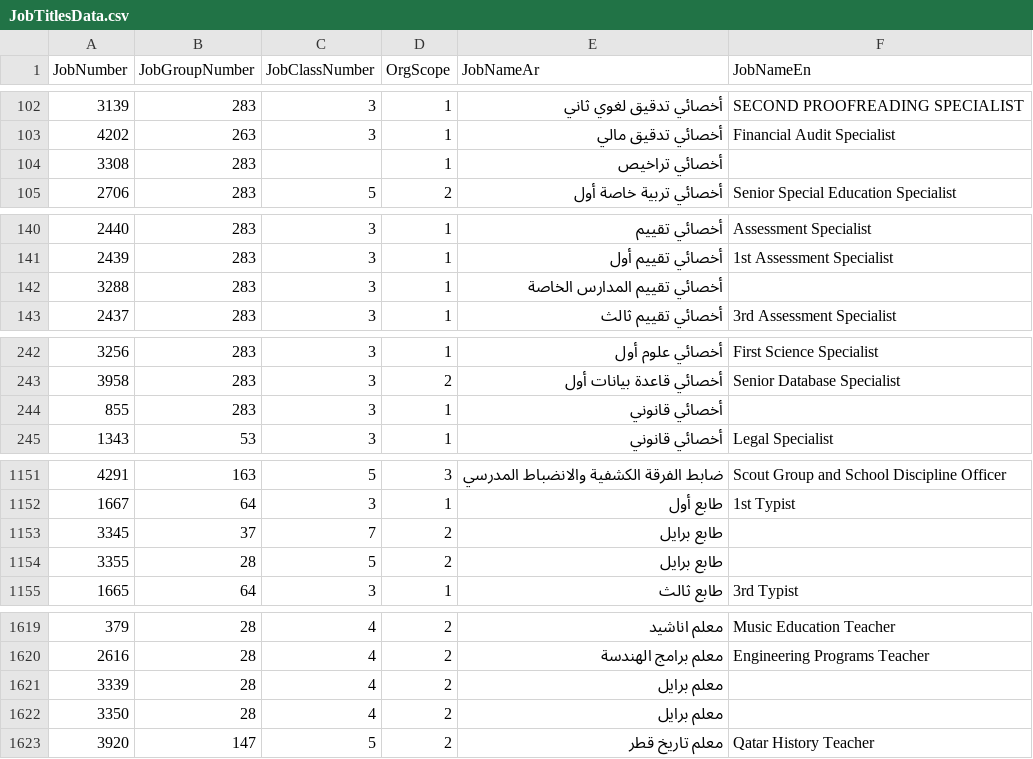
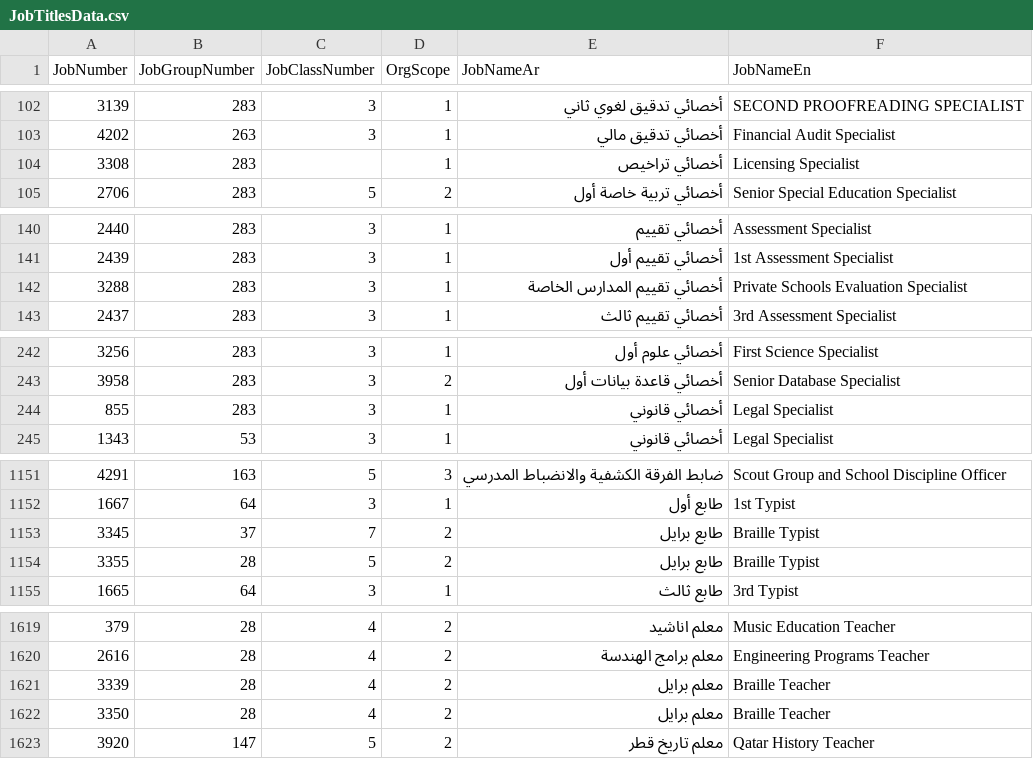
Before and after one commit to ABDEEN7/TawtheefRepo, a CSV file: src/Seeds/SeedData/JobTitlesData.csv, drawn as a sheet; only a part is shown, gaps mark what is left out; the diff covers the shown part only.

```diff
--- a/src/Seeds/SeedData/JobTitlesData.csv
+++ b/src/Seeds/SeedData/JobTitlesData.csv
@@ -104,3 +103,3 @@
 4202,263,3,1,أخصائي تدقيق مالي,Financial Audit Specialist
-3308,283,,1,أخصائي تراخيص,
+3308,283,,1,أخصائي تراخيص,Licensing Specialist
 2706,283,5,2,أخصائي تربية خاصة أول,Senior Special Education Specialist
@@ -142,3 +141,3 @@
 2439,283,3,1,أخصائي تقييم أول,1st Assessment Specialist
-3288,283,3,1,أخصائي تقييم المدارس الخاصة,
+3288,283,3,1,أخصائي تقييم المدارس الخاصة,Private Schools Evaluation Specialist
 2437,283,3,1,أخصائي تقييم ثالث,3rd Assessment Specialist
@@ -244,3 +243,3 @@
 3958,283,3,2,أخصائي قاعدة بيانات أول,Senior Database Specialist
-855,283,3,1,أخصائي قانوني,
+855,283,3,1,أخصائي قانوني,Legal Specialist
 1343,53,3,1,أخصائي قانوني,Legal Specialist
@@ -1156,4 +1152,4 @@
 1667,64,3,1,طابع أول,1st Typist
-3345,37,7,2,طابع برايل,
-3355,28,5,2,طابع برايل,
+3345,37,7,2,طابع برايل,Braille Typist
+3355,28,5,2,طابع برايل,Braille Typist
 1665,64,3,1,طابع ثالث,3rd Typist
@@ -1624,4 +1620,4 @@
 2616,28,4,2,معلم برامج الهندسة,Engineering Programs Teacher
-3339,28,4,2,معلم برايل,
-3350,28,4,2,معلم برايل,
+3339,28,4,2,معلم برايل,Braille Teacher
+3350,28,4,2,معلم برايل,Braille Teacher
 3920,147,5,2,معلم تاريخ قطر,Qatar History Teacher
```
Also changed, not shown: 38 edited cells elsewhere in this file, src/Seeds/SeedData/CityData.csv, src/Seeds/SeedData/CountryData.csv, 25 other files.
